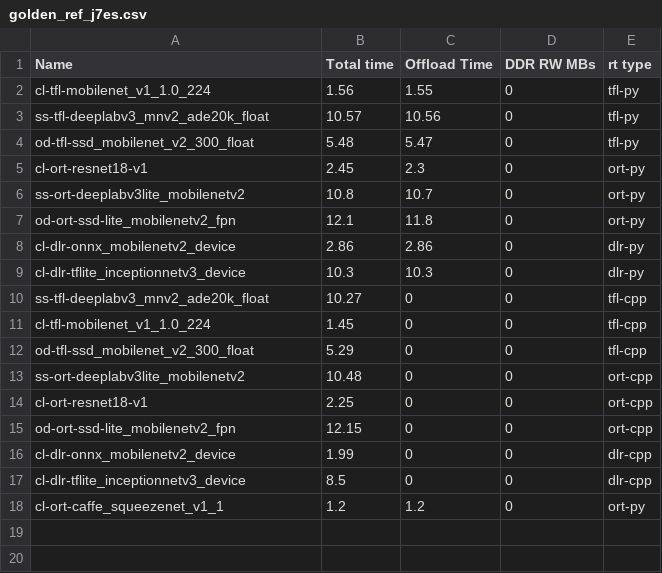
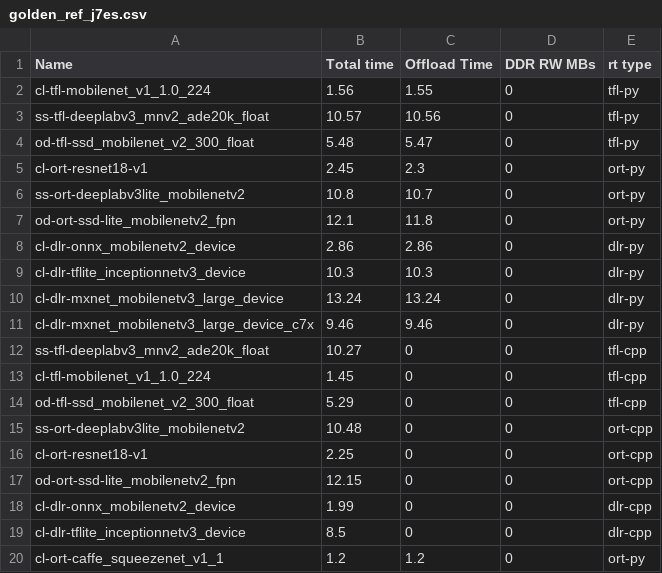
Before and after one commit to TexasInstruments/edgeai-tidl-tools, a CSV file: test_data/golden_ref_j7es.csv, drawn as a sheet; the diff names each change by its address in the sheet, - before the commit and + after, or states it on an @@ line.

Commit message:
TVM/DLR: add golden results and outputs for mxnet mobilenetv3

```diff
--- a/test_data/golden_ref_j7es.csv
+++ b/test_data/golden_ref_j7es.csv
+row 10: cl-dlr-mxnet_mobilenetv3_large_device | 13.24 | 13.24 | 0 | dlr-py
+row 11: cl-dlr-mxnet_mobilenetv3_large_device_c7x | 9.46 | 9.46 | 0 | dlr-py
```
Also changed, not shown: 2 other files.
